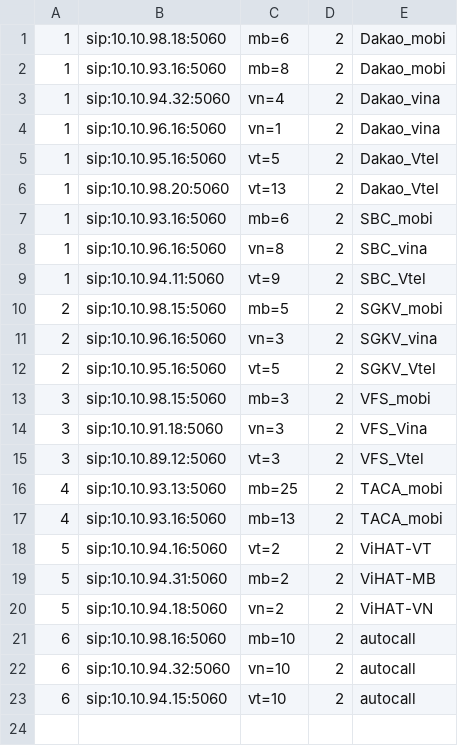
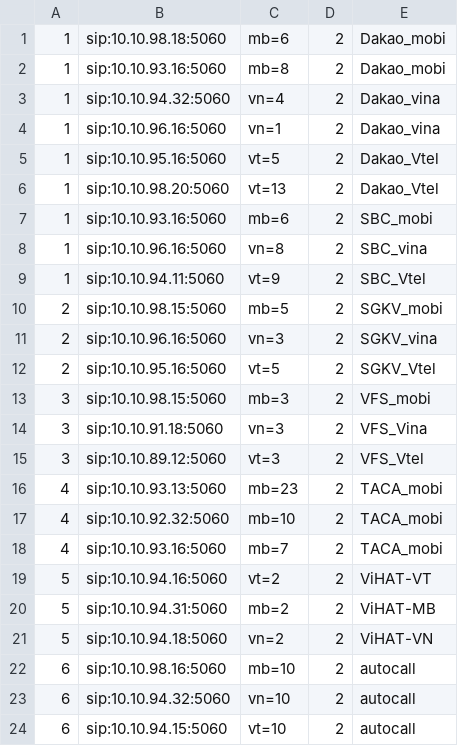
Before and after one commit to devops-itcs/CONFIG-CHANNEL-SIP-94.128, a CSV file: gsm.csv, drawn as a sheet.

Commit message:
Update gsm.csv

```diff
--- a/gsm.csv
+++ b/gsm.csv
@@ -15,4 +15,5 @@
 3,sip:10.10.89.12:5060,vt=3,2,VFS_Vtel
-4,sip:10.10.93.13:5060,mb=25,2,TACA_mobi
-4,sip:10.10.93.16:5060,mb=13,2,TACA_mobi
+4,sip:10.10.93.13:5060,mb=23,2,TACA_mobi
+4,sip:10.10.92.32:5060,mb=10,2,TACA_mobi
+4,sip:10.10.93.16:5060,mb=7,2,TACA_mobi
 5,sip:10.10.94.16:5060,vt=2,2,ViHAT-VT
```
